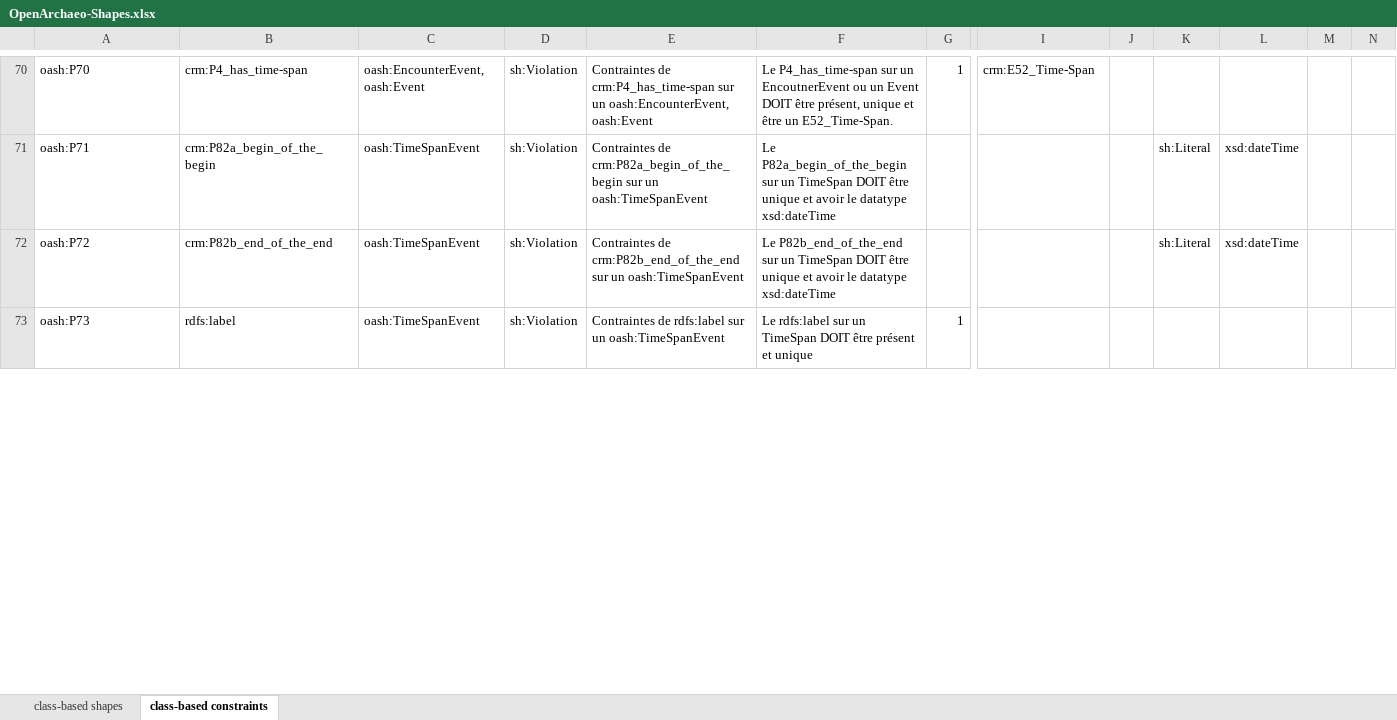
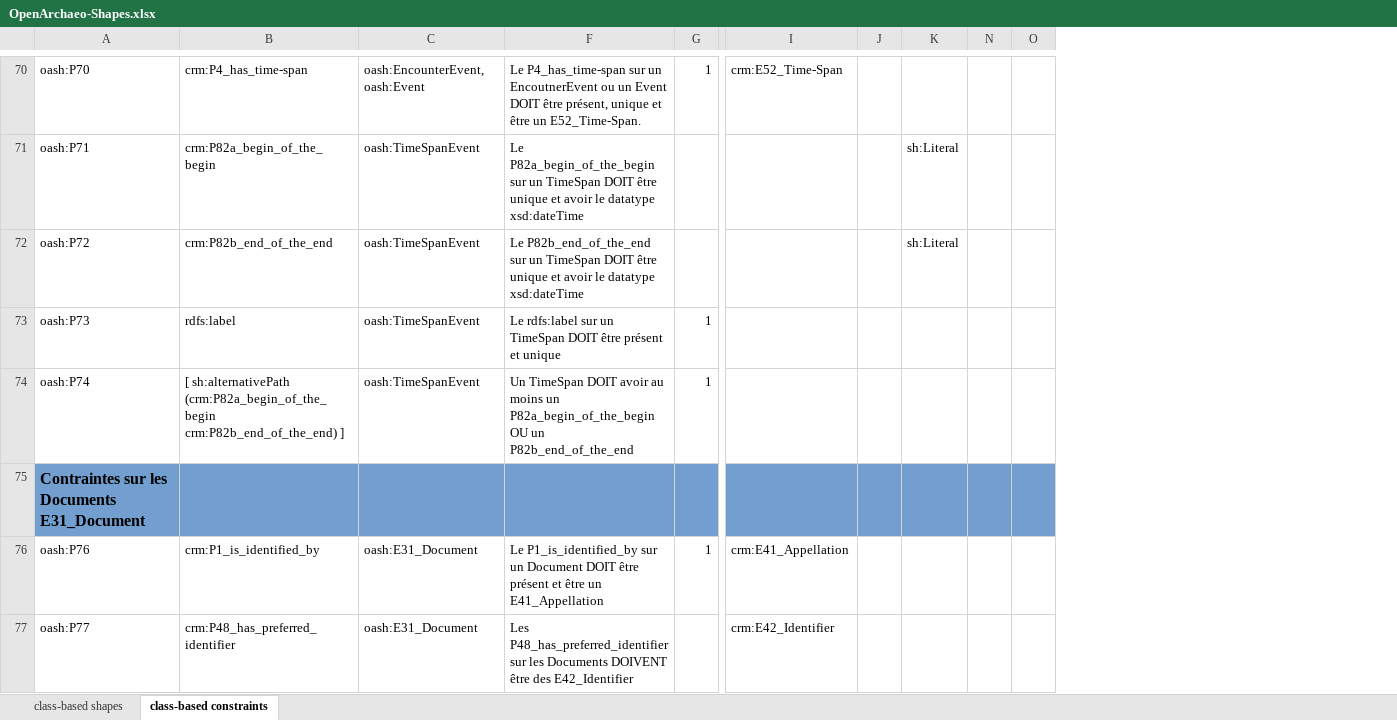
Before and after one commit to sparna-git/masa-git, an Excel workbook: federation/src/main/webapp/theme-default/shapes/OpenArchaeo-Shapes.xlsx, sheet class-based constraints, drawn as a sheet; only a part is shown, gaps mark what is left out; values as stored, in another font and other column widths than the file's, no borders; removed rows and columns are numbered as before the commit, all else as after; rows hold the shown columns only; the diff covers the shown part only; the diff names each change by its address in the sheet, - before the commit and + after, or states it on an @@ line.

```diff
--- a/federation/src/main/webapp/theme-default/shapes/OpenArchaeo-Shapes.xlsx (sheet class-based constraints)
+++ b/federation/src/main/webapp/theme-default/shapes/OpenArchaeo-Shapes.xlsx (sheet class-based constraints)
@@ column D hidden, rows 70-73: all sh:Violation @@
@@ column E hidden, rows 70-73: Contraintes de crm:P4_has_time-span sur un oash:EncounterEvent, oash:Event | Contraintes de crm:P82a_begin_of_the_begin sur un oash:TimeSpanEvent | Contraintes de crm:P82b_end_of_the_end sur un oash:TimeSpanEvent | Contraintes de rdfs:label sur un oash:TimeSpanEvent @@
@@ column L hidden, rows 71-72: xsd:dateTime | xsd:dateTime @@
@@ column M hidden, empty @@
+column O, empty
+row 74: oash:P74 | [ sh:alternativePath (crm:P82a_begin_of_the_begin crm:P82b_end_of_the_end) ] | oash:TimeSpanEvent | Un TimeSpan DOIT avoir au moins un P82a_begin_of_the_begin OU un P82b_end_of_the_end | 1
+row 75: Contraintes sur les Documents E31_Document
+row 76: oash:P76 | crm:P1_is_identified_by | oash:E31_Document | Le P1_is_identified_by sur un Document DOIT être présent et être un E41_Appellation | 1 | crm:E41_Appellation
+row 77: oash:P77 | crm:P48_has_preferred_identifier | oash:E31_Document | Les P48_has_preferred_identifier sur les Documents DOIVENT être des E42_Identifier |  | crm:E42_Identifier
```
Also changed, not shown: 6 added rows, 3 edited cells and merged cells elsewhere in this sheet, sheet class-based shapes, hidden cells, 2 other files.
